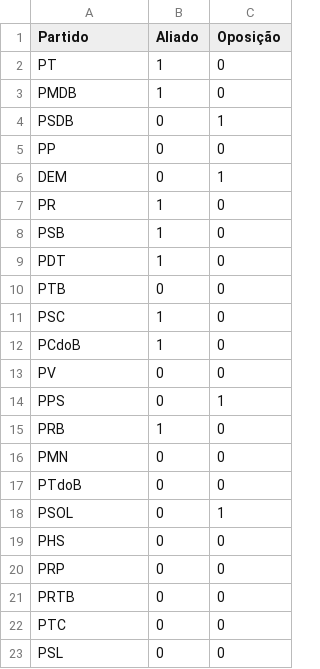
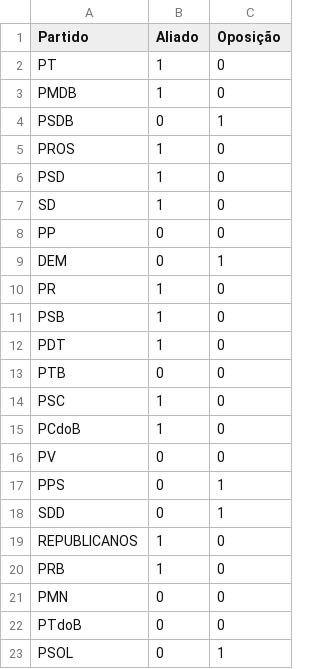
Before and after one commit to adriel1ft/NN_project, a CSV file: data/posicoes/posicoes_11_14.csv, drawn as a sheet; only a part is shown; the shorter side is filled out with more unchanged rows.

```diff
--- a/data/posicoes/posicoes_11_14.csv
+++ b/data/posicoes/posicoes_11_14.csv
@@ -4,2 +4,5 @@ PMDB,1,0
 PSDB,0,1
+PROS,1,0
+PSD,1,0
+SD,1,0
 PP,0,0
@@ -14,2 +17,4 @@ PV,0,0
 PPS,0,1
+SDD,0,1
+REPUBLICANOS,1,0
 PRB,1,0
```
Also changed, not shown: data/posicoes/posicoes_19_22.csv, data/posicoes/posicoes_23_24.csv, 8 other files.
